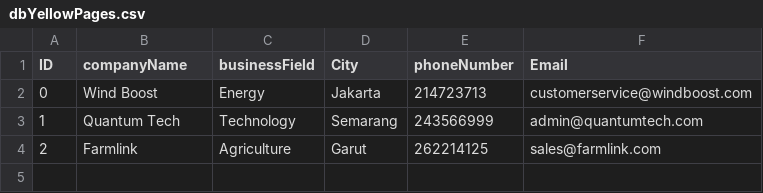
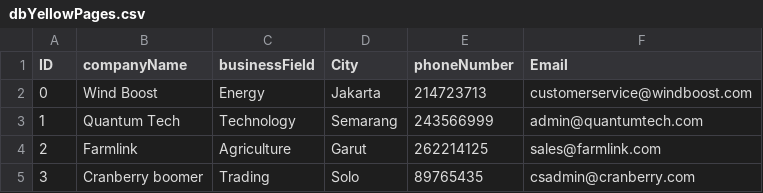
Before and after one commit to fnkhairudin/YellowPages, a CSV file: dbYellowPages.csv, drawn as a sheet.

```diff
--- a/dbYellowPages.csv
+++ b/dbYellowPages.csv
@@ -4 +4,2 @@ ID;companyName;businessField;City;phoneNumber;Email
 2;Farmlink;Agriculture;Garut;262214125;sales@farmlink.com
+3;Cranberry boomer;Trading;Solo;89765435;csadmin@cranberry.com
```
Also changed, not shown: 1 other file.
